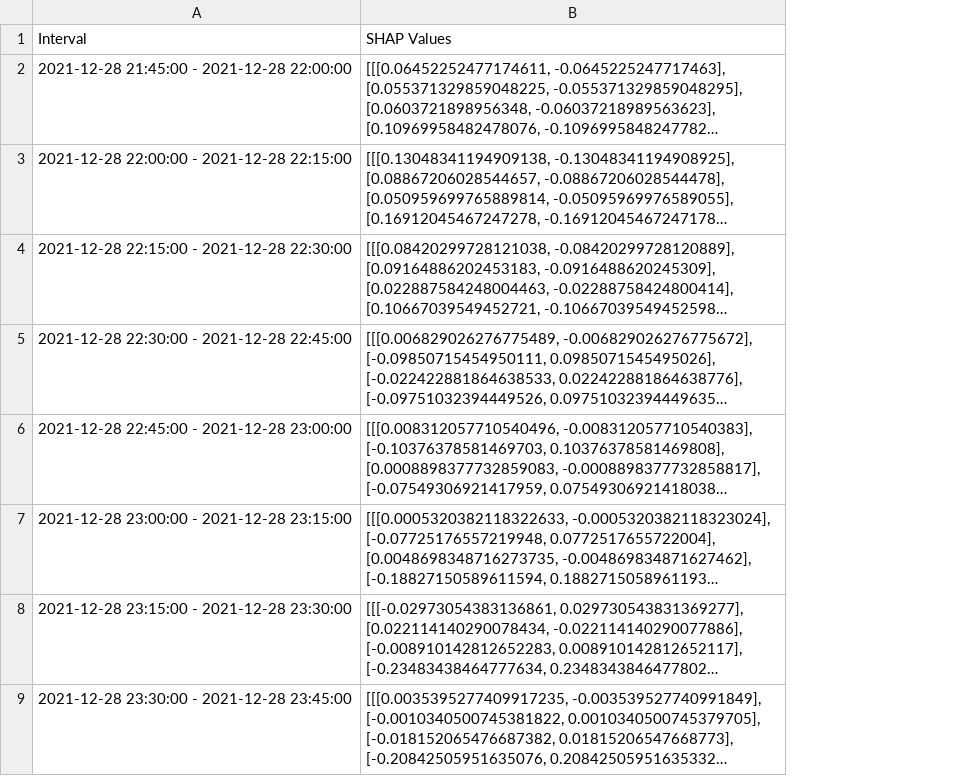
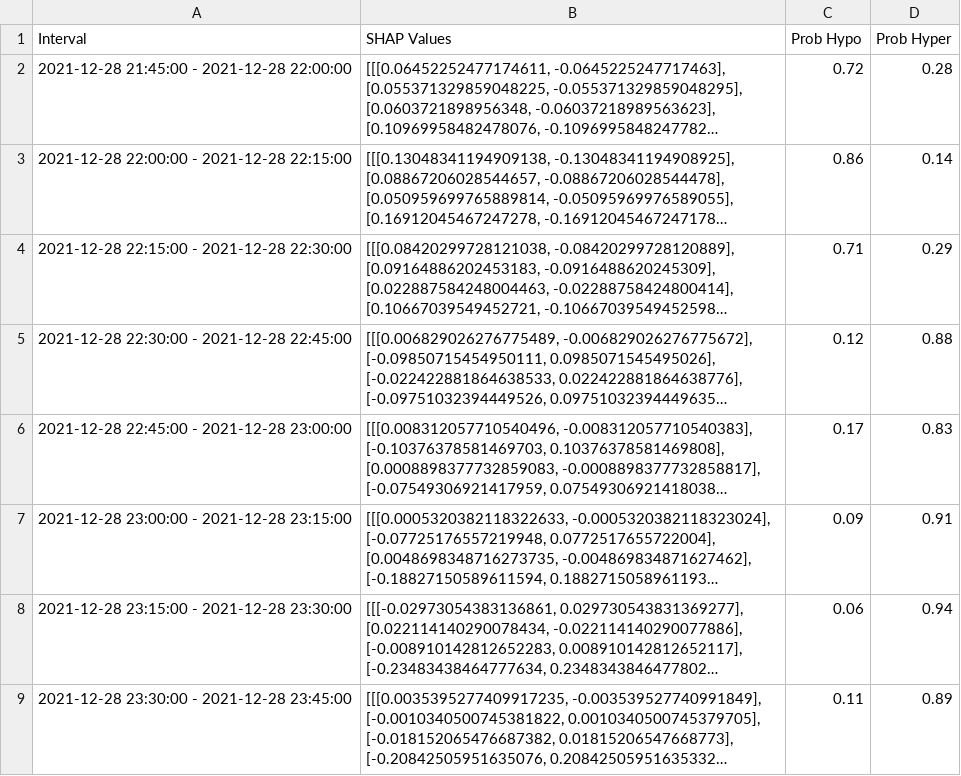
Before and after one commit to emmacscs/FinalProjectThesis, a CSV file: testings/shap_values_per_interval.csv, drawn as a sheet; long unchanged cells end in …; the diff names each change by its address in the sheet, - before the commit and + after, or states it on an @@ line.

```diff
--- a/testings/shap_values_per_interval.csv
+++ b/testings/shap_values_per_interval.csv
+column C (Prob Hypo), rows 2-9: 0.72 | 0.86 | 0.71 | 0.12 | 0.17 | 0.09 | 0.06 | 0.11
+column D (Prob Hyper), rows 2-9: 0.28 | 0.14 | 0.29 | 0.88 | 0.83 | 0.91 | 0.94 | 0.89
```
Also changed, not shown: 3 other files.
